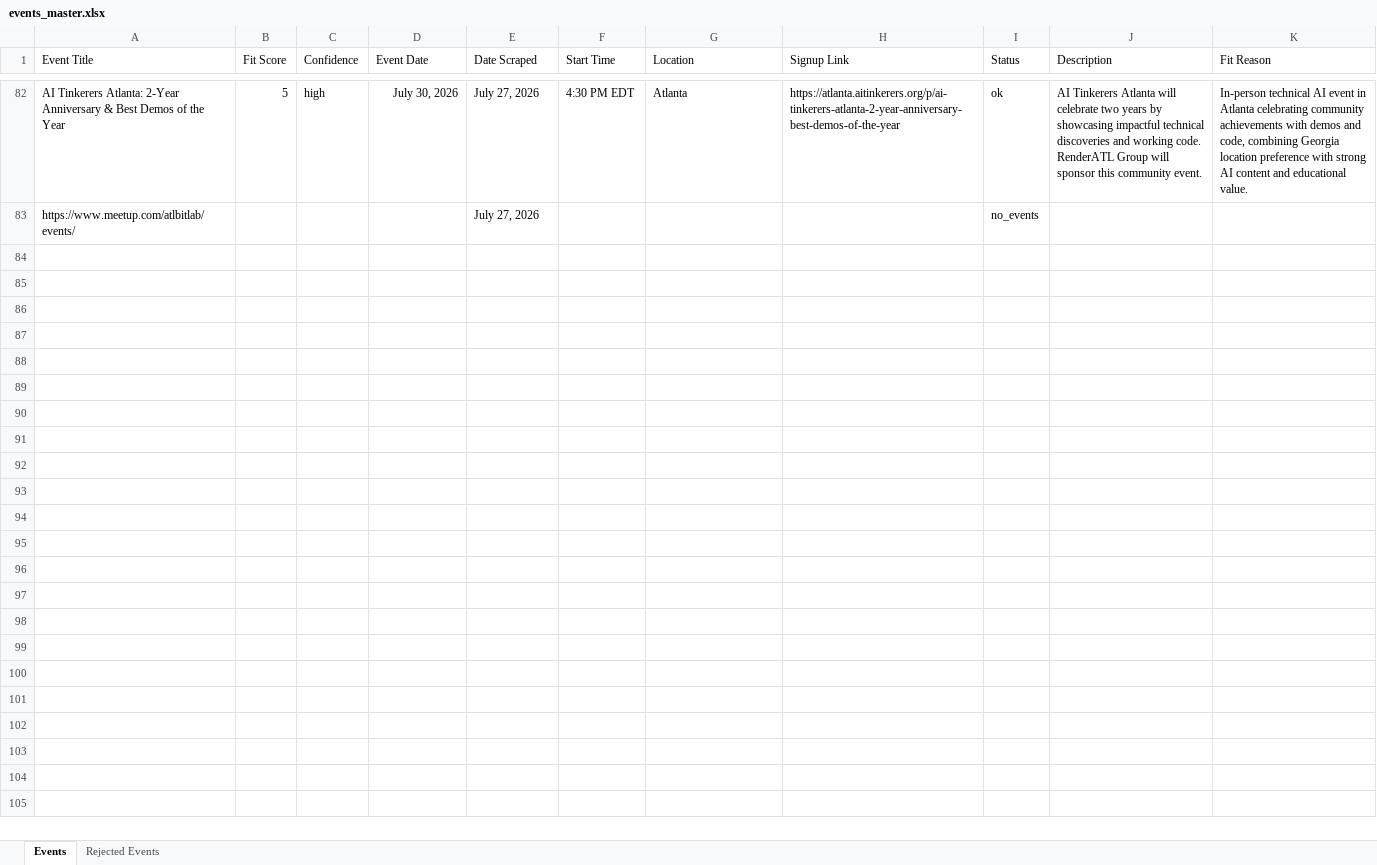
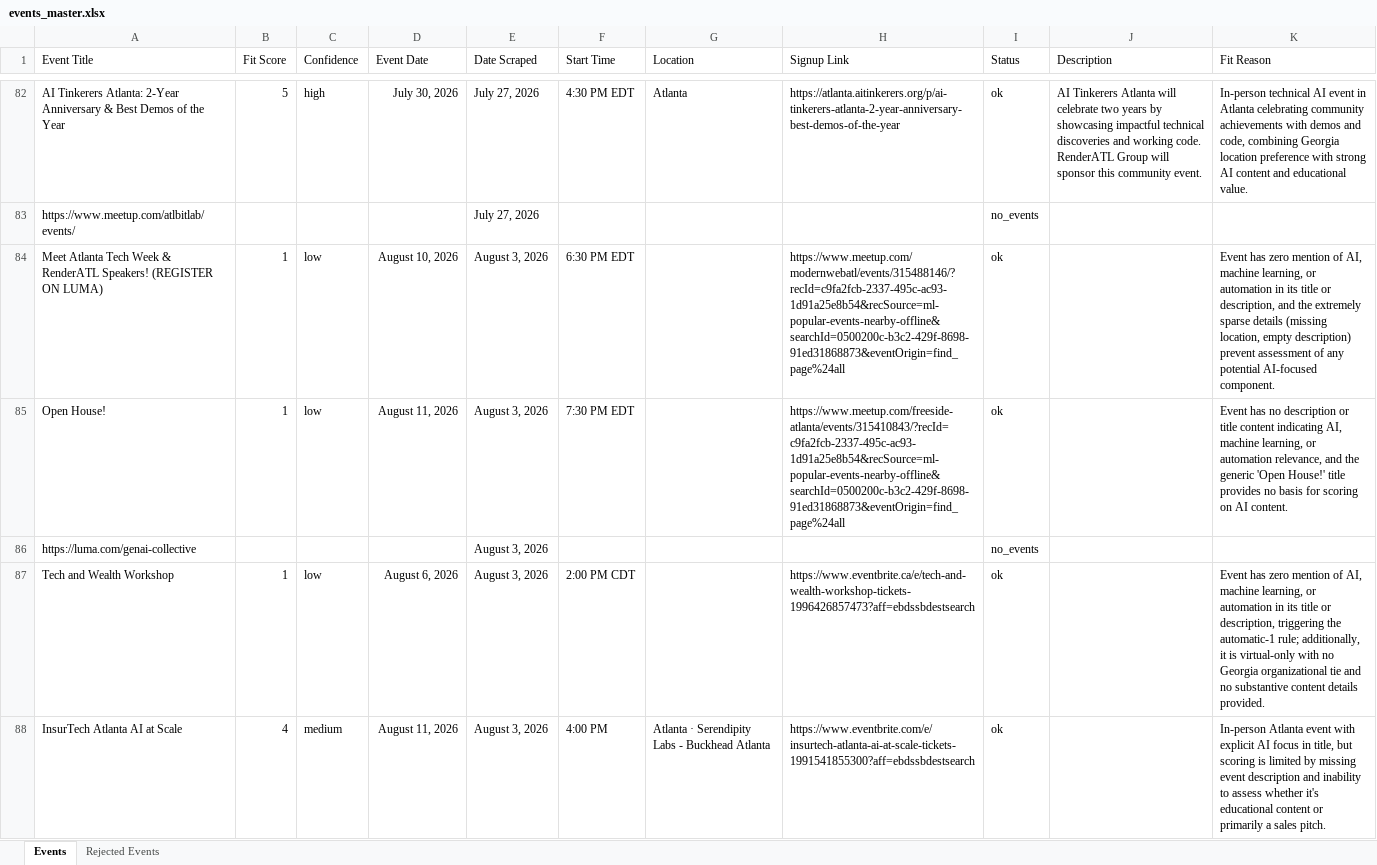
Before and after one commit to isaiah-dietrich/Event_Scraper, an Excel workbook: events_master.xlsx, sheet Events, drawn as a sheet; only a part is shown, gaps mark what is left out; values as stored, in another font and other column widths than the file's, no borders; table styles not drawn; the diff covers the shown part only; the diff names each change by its address in the sheet, - before the commit and + after, or states it on an @@ line.

```diff
--- a/events_master.xlsx (sheet Events)
+++ b/events_master.xlsx (sheet Events)
+row 84: Meet Atlanta Tech Week & RenderATL Speakers! (REGISTER ON LUMA) | 1 | low | August 10, 2026 | August 3, 2026 | 6:30 PM EDT |  | https://www.meetup.com/modernwebatl/events/315488146/?recId=c9fa2fcb-2337-495c-ac93-1d91a25e8b54&recSource=ml-popular-events-nearby-offline&searchId=0500200c-b3c2-429f-8698-91ed31868873&eventOrigin=find_page%24all | ok |  | Event has zero mention of AI, machine learning, or automation in its title or description, and the extremely sparse details (missing location, empty description) prevent assessment of any potential AI-focused component.
+row 85: Open House! | 1 | low | August 11, 2026 | August 3, 2026 | 7:30 PM EDT |  | https://www.meetup.com/freeside-atlanta/events/315410843/?recId=c9fa2fcb-2337-495c-ac93-1d91a25e8b54&recSource=ml-popular-events-nearby-offline&searchId=0500200c-b3c2-429f-8698-91ed31868873&eventOrigin=find_page%24all | ok |  | Event has no description or title content indicating AI, machine learning, or automation relevance, and the generic 'Open House!' title provides no basis for scoring on AI content.
+row 86: https://luma.com/genai-collective |  |  |  | August 3, 2026 |  |  |  | no_events
+row 87: Tech and Wealth Workshop | 1 | low | August 6, 2026 | August 3, 2026 | 2:00 PM CDT |  | https://www.eventbrite.ca/e/tech-and-wealth-workshop-tickets-1996426857473?aff=ebdssbdestsearch | ok |  | Event has zero mention of AI, machine learning, or automation in its title or description, triggering the automatic-1 rule; additionally, it is virtual-only with no Georgia organizational tie and no substantive content details provided.
+row 88: InsurTech Atlanta AI at Scale | 4 | medium | August 11, 2026 | August 3, 2026 | 4:00 PM | Atlanta · Serendipity Labs - Buckhead Atlanta | https://www.eventbrite.com/e/insurtech-atlanta-ai-at-scale-tickets-1991541855300?aff=ebdssbdestsearch | ok |  | In-person Atlanta event with explicit AI focus in title, but scoring is limited by missing event description and inability to assess whether it's educational content or primarily a sales pitch.
```
Also changed, not shown: 30 added rows elsewhere in this sheet, sheet Rejected Events, 1 other file.
